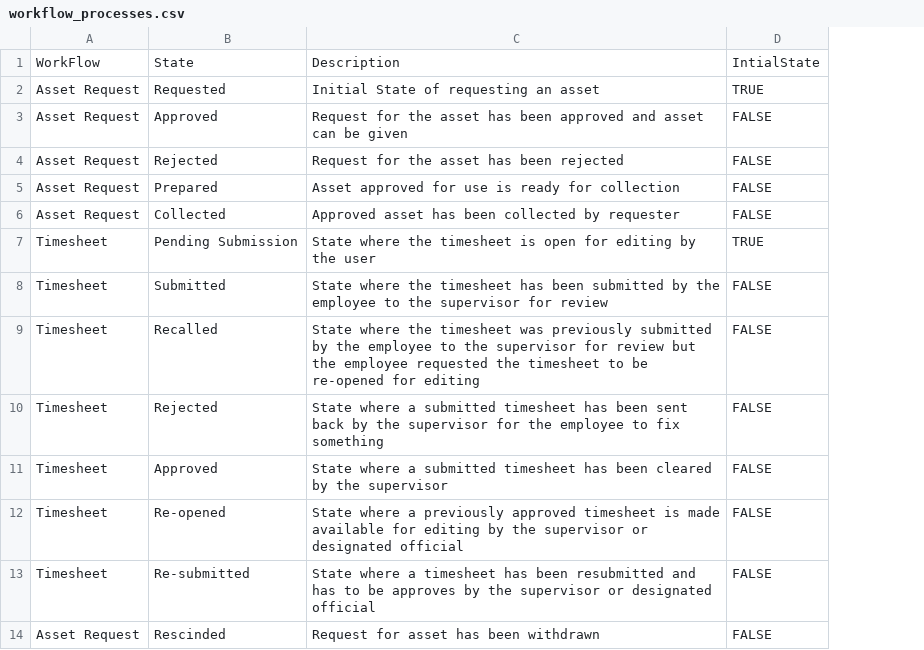
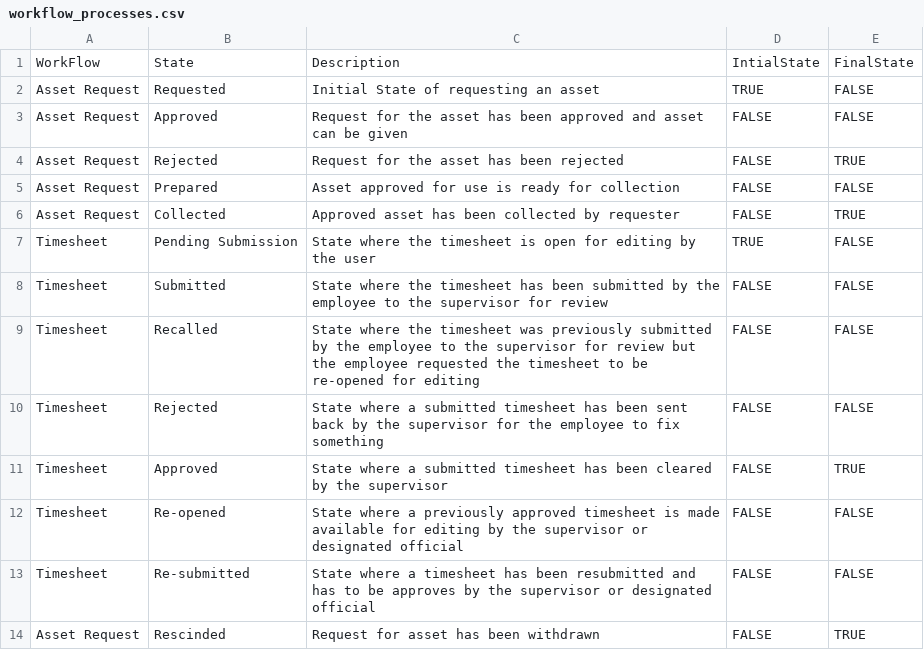
Before and after one commit to global-health-informatics-institute/OMIS, a CSV file: db/data/demo/workflow_processes.csv, drawn as a sheet; only a part is shown; the diff names each change by its address in the sheet, - before the commit and + after, or states it on an @@ line.

```diff
--- a/db/data/demo/workflow_processes.csv
+++ b/db/data/demo/workflow_processes.csv
+column E, rows 1-14: FinalState | FALSE | FALSE | TRUE | FALSE | TRUE | FALSE | FALSE | FALSE | FALSE | TRUE | FALSE | FALSE | TRUE
```
Also changed, not shown: 13 other files.
